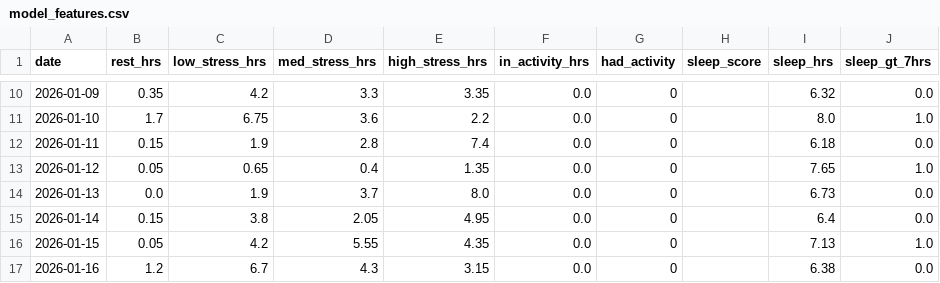
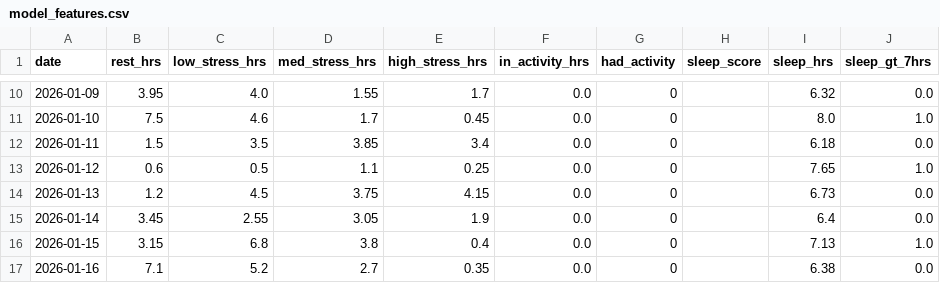
Before and after one commit to k4mik4zekyo-afk/healthmetrics, a CSV file: garmin_exports/model_features.csv, drawn as a sheet; only a part is shown, gaps mark what is left out; the diff covers the shown part only.

```diff
--- a/garmin_exports/model_features.csv
+++ b/garmin_exports/model_features.csv
@@ -10,8 +10,8 @@ date,rest_hrs,low_stress_hrs,med_stress_hrs,high_stress_hrs,in_activity_hrs,had_
-2026-01-09,0.35,4.2,3.3,3.35,0.0,0,,6.32,0.0
-2026-01-10,1.7,6.75,3.6,2.2,0.0,0,,8.0,1.0
-2026-01-11,0.15,1.9,2.8,7.4,0.0,0,,6.18,0.0
-2026-01-12,0.05,0.65,0.4,1.35,0.0,0,,7.65,1.0
-2026-01-13,0.0,1.9,3.7,8.0,0.0,0,,6.73,0.0
-2026-01-14,0.15,3.8,2.05,4.95,0.0,0,,6.4,0.0
-2026-01-15,0.05,4.2,5.55,4.35,0.0,0,,7.13,1.0
-2026-01-16,1.2,6.7,4.3,3.15,0.0,0,,6.38,0.0
+2026-01-09,3.95,4.0,1.55,1.7,0.0,0,,6.32,0.0
+2026-01-10,7.5,4.6,1.7,0.45,0.0,0,,8.0,1.0
+2026-01-11,1.5,3.5,3.85,3.4,0.0,0,,6.18,0.0
+2026-01-12,0.6,0.5,1.1,0.25,0.0,0,,7.65,1.0
+2026-01-13,1.2,4.5,3.75,4.15,0.0,0,,6.73,0.0
+2026-01-14,3.45,2.55,3.05,1.9,0.0,0,,6.4,0.0
+2026-01-15,3.15,6.8,3.8,0.4,0.0,0,,7.13,1.0
+2026-01-16,7.1,5.2,2.7,0.35,0.0,0,,6.38,0.0
```
Also changed, not shown: 55 edited cells elsewhere in this file, 4 other files.
